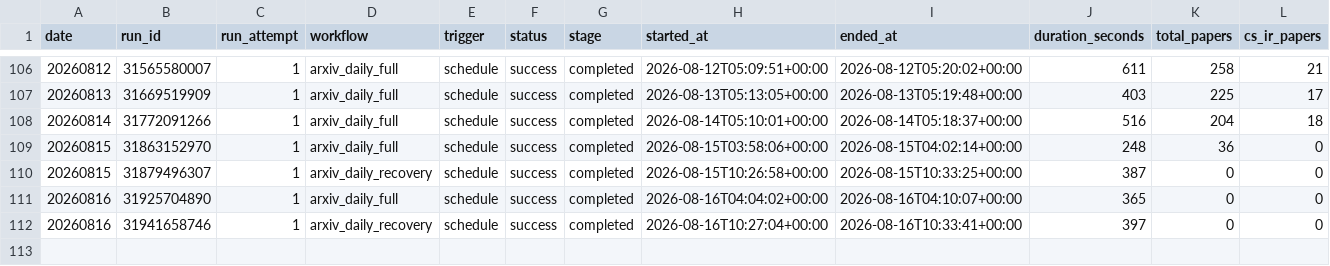
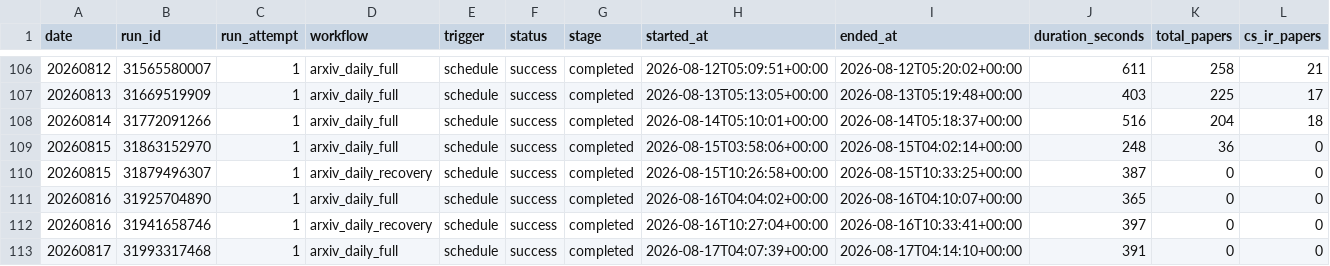
Before and after one commit to Doragd/Algorithm-Practice-in-Industry, a CSV file: paperBotV2/arxiv_daily/status/arxiv_daily_runs.csv, drawn as a sheet; only a part is shown, gaps mark what is left out; rows hold the shown columns only; the diff names each change by its address in the sheet, - before the commit and + after, or states it on an @@ line.

```diff
--- a/paperBotV2/arxiv_daily/status/arxiv_daily_runs.csv
+++ b/paperBotV2/arxiv_daily/status/arxiv_daily_runs.csv
+row 113: 20260817 | 31993317468 | 1 | arxiv_daily_full | schedule | success | completed | 2026-08-17T04:07:39+00:00 | 2026-08-17T04:14:10+00:00 | 391 | 0 | 0
```
Also changed, not shown: 2 other files.
